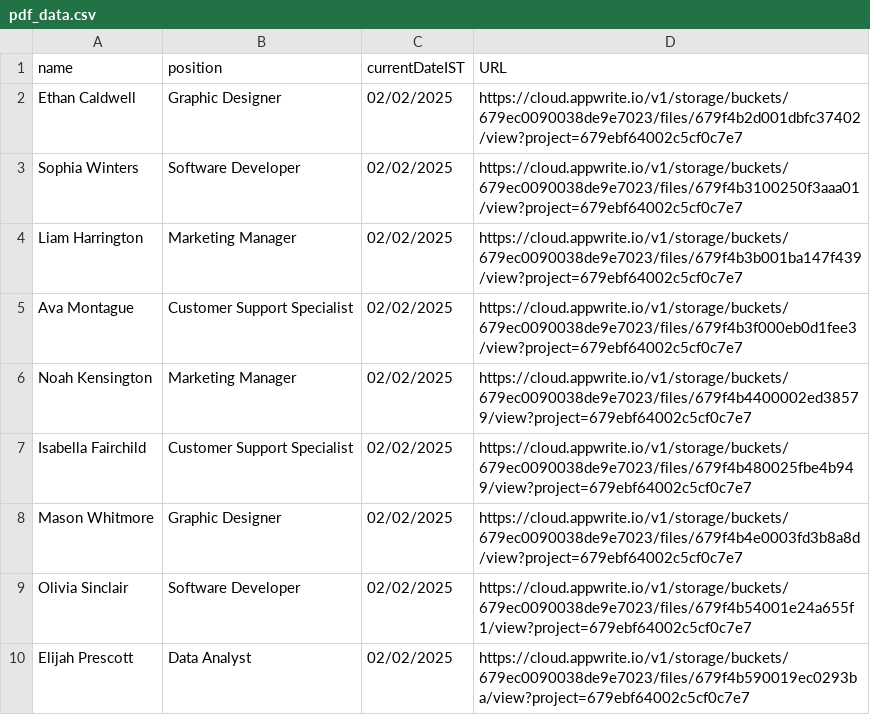
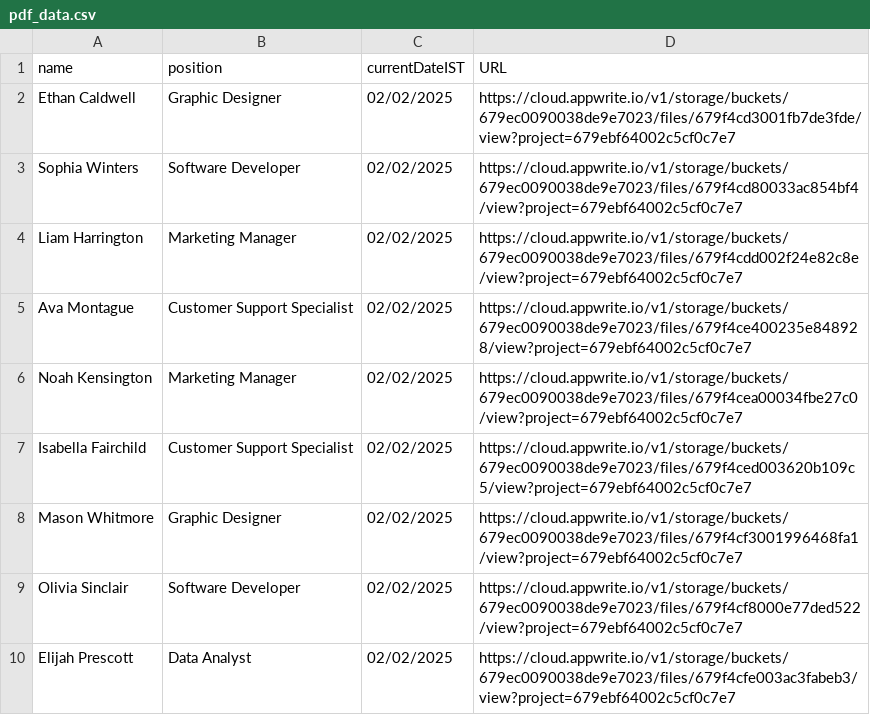
Before and after one commit to tech-DBS/server, a CSV file: CSV/pdf_data.csv, drawn as a sheet.

Commit message:
Update pdf_data.csv

```diff
--- a/CSV/pdf_data.csv
+++ b/CSV/pdf_data.csv
@@ -1,10 +1,10 @@
 "name","position","currentDateIST","URL"
-"Ethan Caldwell","Graphic Designer","02/02/2025","https://cloud.appwrite.io/v1/storage/buckets/679ec0090038de9e7023/files/679f4b2d001dbfc37402/view?project=679ebf64002c5cf0c7e7"
-"Sophia Winters","Software Developer","02/02/2025","https://cloud.appwrite.io/v1/storage/buckets/679ec0090038de9e7023/files/679f4b3100250f3aaa01/view?project=679ebf64002c5cf0c7e7"
-"Liam Harrington","Marketing Manager","02/02/2025","https://cloud.appwrite.io/v1/storage/buckets/679ec0090038de9e7023/files/679f4b3b001ba147f439/view?project=679ebf64002c5cf0c7e7"
-"Ava Montague","Customer Support Specialist","02/02/2025","https://cloud.appwrite.io/v1/storage/buckets/679ec0090038de9e7023/files/679f4b3f000eb0d1fee3/view?project=679ebf64002c5cf0c7e7"
-"Noah Kensington","Marketing Manager","02/02/2025","https://cloud.appwrite.io/v1/storage/buckets/679ec0090038de9e7023/files/679f4b4400002ed38579/view?project=679ebf64002c5cf0c7e7"
-"Isabella Fairchild","Customer Support Specialist","02/02/2025","https://cloud.appwrite.io/v1/storage/buckets/679ec0090038de9e7023/files/679f4b480025fbe4b949/view?project=679ebf64002c5cf0c7e7"
-"Mason Whitmore","Graphic Designer","02/02/2025","https://cloud.appwrite.io/v1/storage/buckets/679ec0090038de9e7023/files/679f4b4e0003fd3b8a8d/view?project=679ebf64002c5cf0c7e7"
-"Olivia Sinclair","Software Developer","02/02/2025","https://cloud.appwrite.io/v1/storage/buckets/679ec0090038de9e7023/files/679f4b54001e24a655f1/view?project=679ebf64002c5cf0c7e7"
-"Elijah Prescott","Data Analyst","02/02/2025","https://cloud.appwrite.io/v1/storage/buckets/679ec0090038de9e7023/files/679f4b590019ec0293ba/view?project=679ebf64002c5cf0c7e7"
+"Ethan Caldwell","Graphic Designer","02/02/2025","https://cloud.appwrite.io/v1/storage/buckets/679ec0090038de9e7023/files/679f4cd3001fb7de3fde/view?project=679ebf64002c5cf0c7e7"
+"Sophia Winters","Software Developer","02/02/2025","https://cloud.appwrite.io/v1/storage/buckets/679ec0090038de9e7023/files/679f4cd80033ac854bf4/view?project=679ebf64002c5cf0c7e7"
+"Liam Harrington","Marketing Manager","02/02/2025","https://cloud.appwrite.io/v1/storage/buckets/679ec0090038de9e7023/files/679f4cdd002f24e82c8e/view?project=679ebf64002c5cf0c7e7"
+"Ava Montague","Customer Support Specialist","02/02/2025","https://cloud.appwrite.io/v1/storage/buckets/679ec0090038de9e7023/files/679f4ce400235e848928/view?project=679ebf64002c5cf0c7e7"
+"Noah Kensington","Marketing Manager","02/02/2025","https://cloud.appwrite.io/v1/storage/buckets/679ec0090038de9e7023/files/679f4cea00034fbe27c0/view?project=679ebf64002c5cf0c7e7"
+"Isabella Fairchild","Customer Support Specialist","02/02/2025","https://cloud.appwrite.io/v1/storage/buckets/679ec0090038de9e7023/files/679f4ced003620b109c5/view?project=679ebf64002c5cf0c7e7"
+"Mason Whitmore","Graphic Designer","02/02/2025","https://cloud.appwrite.io/v1/storage/buckets/679ec0090038de9e7023/files/679f4cf3001996468fa1/view?project=679ebf64002c5cf0c7e7"
+"Olivia Sinclair","Software Developer","02/02/2025","https://cloud.appwrite.io/v1/storage/buckets/679ec0090038de9e7023/files/679f4cf8000e77ded522/view?project=679ebf64002c5cf0c7e7"
+"Elijah Prescott","Data Analyst","02/02/2025","https://cloud.appwrite.io/v1/storage/buckets/679ec0090038de9e7023/files/679f4cfe003ac3fabeb3/view?project=679ebf64002c5cf0c7e7"
```
